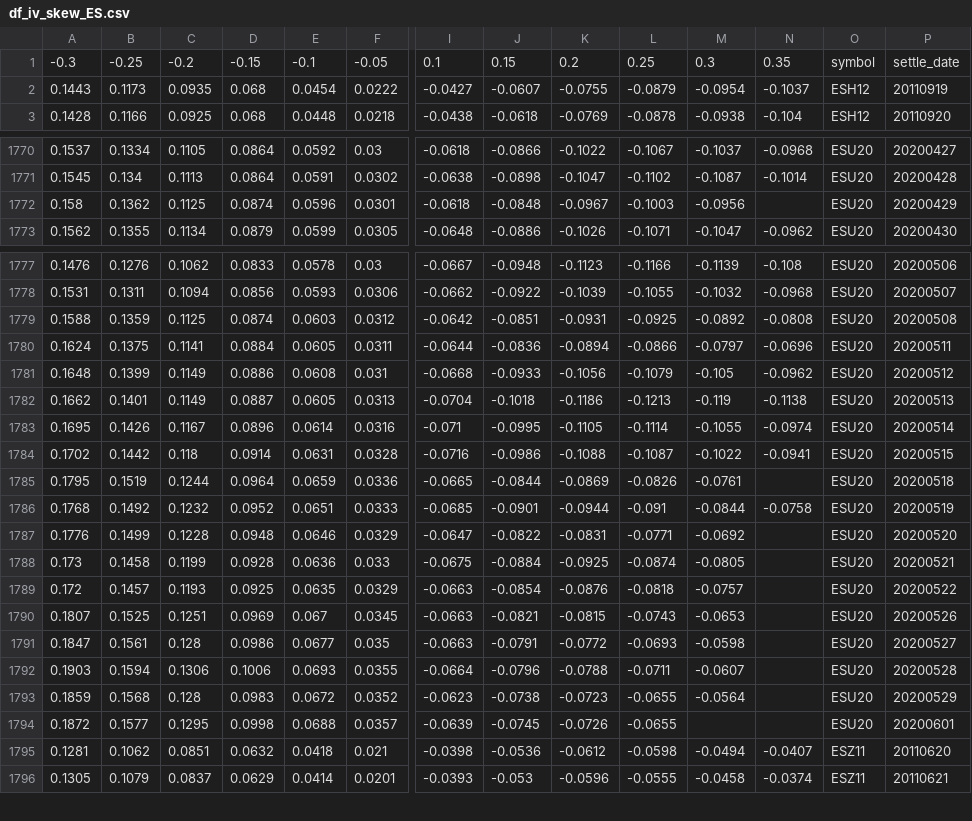
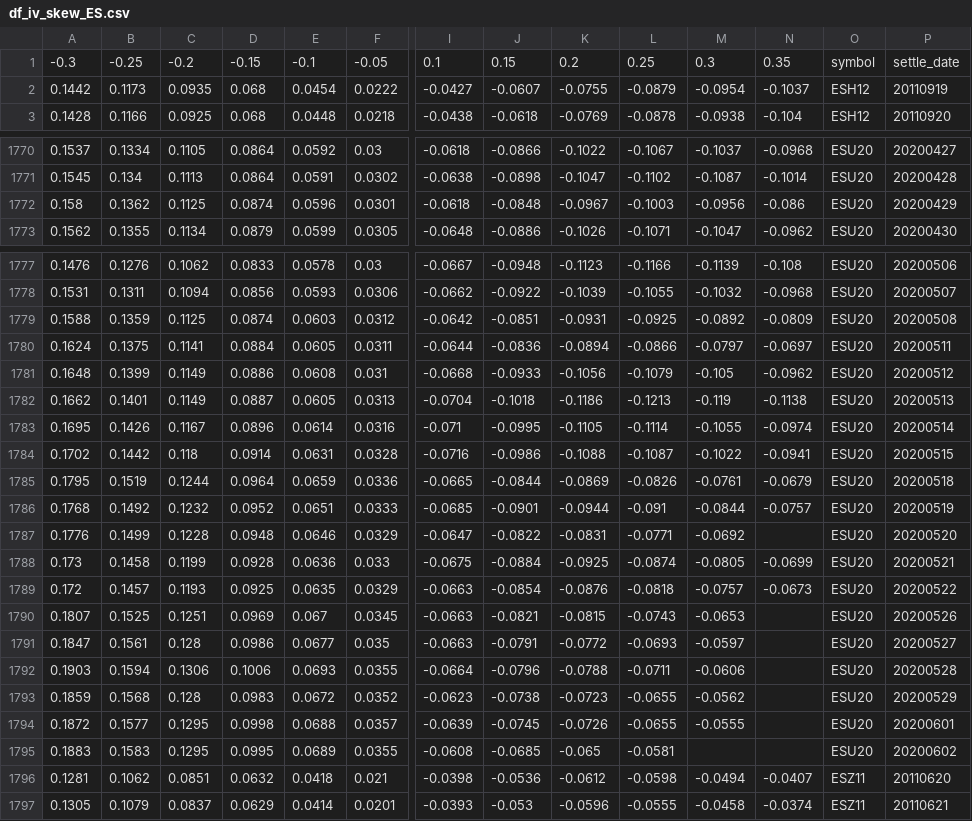
Before and after one commit to bgithub1/dashgrid, a CSV file: dashgrid/df_iv_skew_ES.csv, drawn as a sheet; only a part is shown, gaps mark what is left out; rows hold the shown columns only; the diff names each change by its address in the sheet, - before the commit and + after, or states it on an @@ line.

```diff
--- a/dashgrid/df_iv_skew_ES.csv
+++ b/dashgrid/df_iv_skew_ES.csv
-A2: 0.1443
+A2: 0.1442
-N1772: (empty)
+N1772: -0.086
-N1779: -0.0808
+N1779: -0.0809
-N1780: -0.0696
+N1780: -0.0697
-N1785: (empty)
+N1785: -0.0679
-N1786: -0.0758
+N1786: -0.0757
-N1788: (empty)
+N1788: -0.0699
-N1789: (empty)
+N1789: -0.0673
-M1791: -0.0598
+M1791: -0.0597
-M1792: -0.0607
+M1792: -0.0606
-M1793: -0.0564
+M1793: -0.0562
-M1794: (empty)
+M1794: -0.0555
+row 1795: 0.1883 | 0.1583 | 0.1295 | 0.0995 | 0.0689 | 0.0355 | -0.0608 | -0.0685 | -0.065 | -0.0581 |  |  | ESU20 | 20200602
```
Also changed, not shown: dashgrid/df_cash_futures_CB.csv, dashgrid/df_cash_futures_ES.csv, 9 other files.
